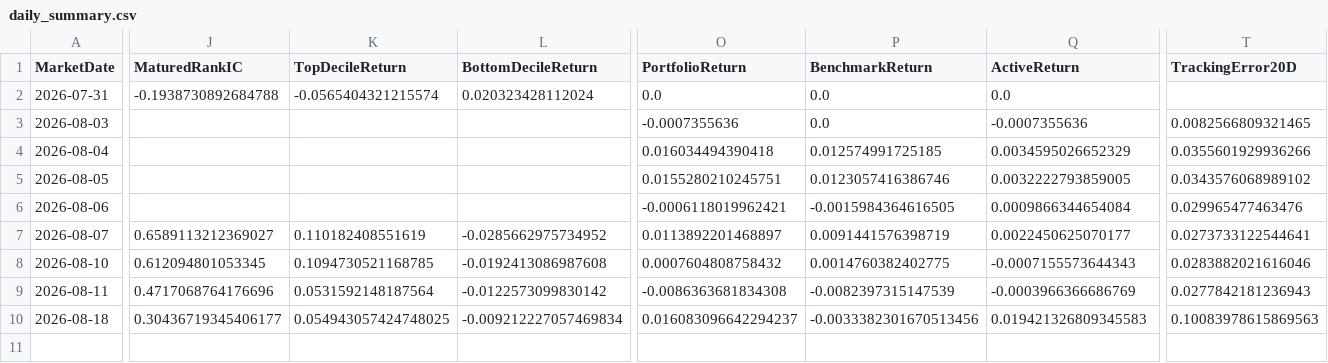
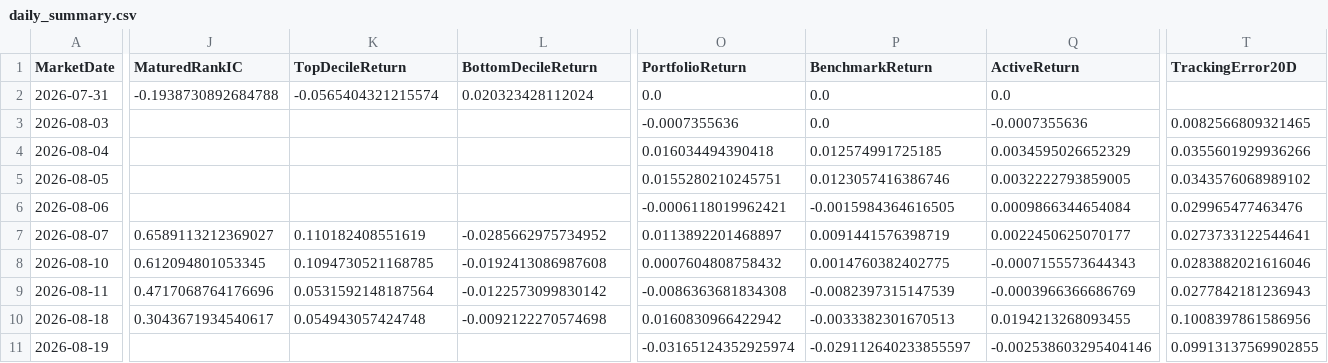
Before and after one commit to Opportunity4u/csi300-index-enhancement-lab, a CSV file: results/forward/daily_summary.csv, drawn as a sheet; only a part is shown, gaps mark what is left out; rows hold the shown columns only; the diff covers the shown part only; the diff names each change by its address in the sheet, - before the commit and + after, or states it on an @@ line.

Commit message:
chore: update forward monitor 2026-08-19

```diff
--- a/results/forward/daily_summary.csv
+++ b/results/forward/daily_summary.csv
-J10 (MaturedRankIC): 0.30436719345406177
+J10 (MaturedRankIC): 0.3043671934540617
-K10 (TopDecileReturn): 0.054943057424748025
+K10 (TopDecileReturn): 0.054943057424748
-L10 (BottomDecileReturn): -0.009212227057469834
+L10 (BottomDecileReturn): -0.0092122270574698
-O10 (PortfolioReturn): 0.016083096642294237
+O10 (PortfolioReturn): 0.0160830966422942
-P10 (BenchmarkReturn): -0.0033382301670513456
+P10 (BenchmarkReturn): -0.0033382301670513
-Q10 (ActiveReturn): 0.019421326809345583
+Q10 (ActiveReturn): 0.0194213268093455
-T10 (TrackingError20D): 0.10083978615869563
+T10 (TrackingError20D): 0.1008397861586956
+row 11: 2026-08-19 |  |  |  | -0.03165124352925974 | -0.029112640233855597 | -0.002538603295404146 | 0.09913137569902855
```
Also changed, not shown: 1 edited cell elsewhere in this file, 2 other files.
